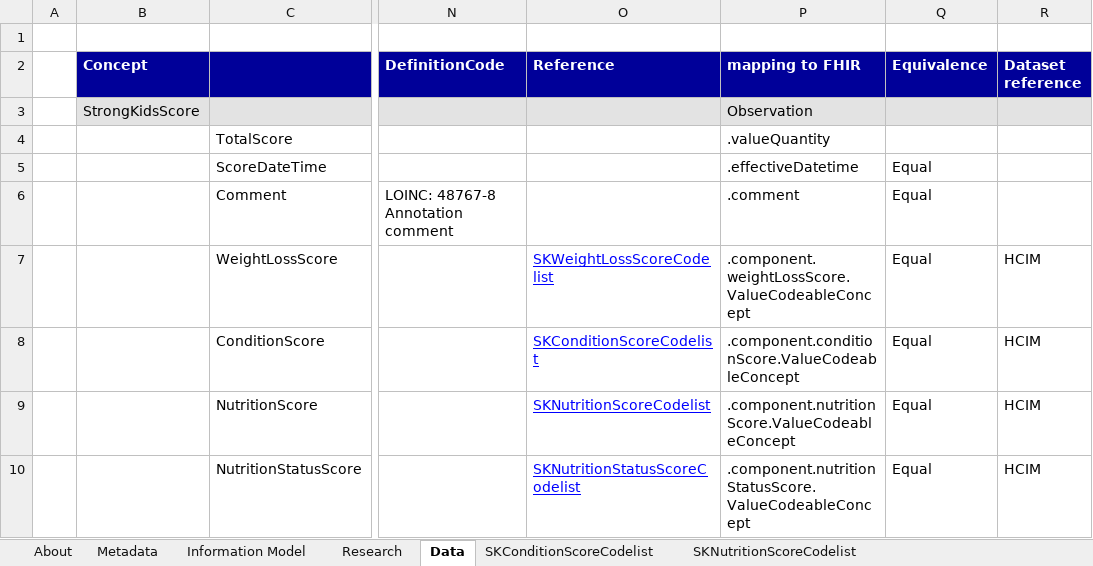
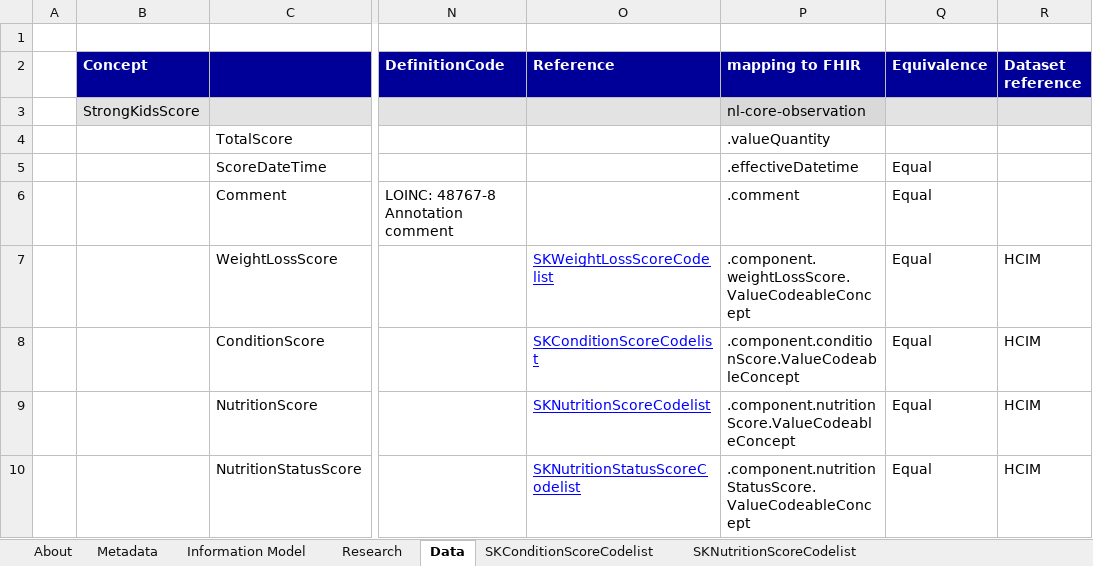
Before and after one commit to Nictiz/Nictiz-STU3-Zib2017, an Excel workbook: Mappings/StrongKidsScore - STU3.xlsx, sheet Data, drawn as a sheet; only a part is shown, gaps mark what is left out; values as stored, in another font and other column widths than the file's, no borders; the diff names each change by its address in the sheet, - before the commit and + after, or states it on an @@ line.

Commit message:
Check and cosmetic changes to SNAQ*/StrongKids score zibs

```diff
--- a/Mappings/StrongKidsScore - STU3.xlsx (sheet Data)
+++ b/Mappings/StrongKidsScore - STU3.xlsx (sheet Data)
-P3 (mapping to FHIR): Observation
+P3 (mapping to FHIR): nl-core-observation
```
Also changed, not shown: charts or pictures, Mappings/SNAQ65+Score - STU3.xlsx, Mappings/SNAQScore - STU3.xlsx.
